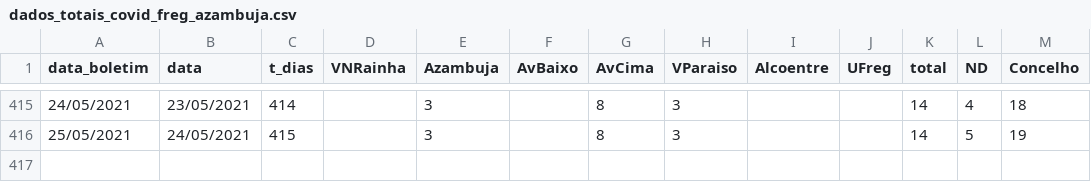
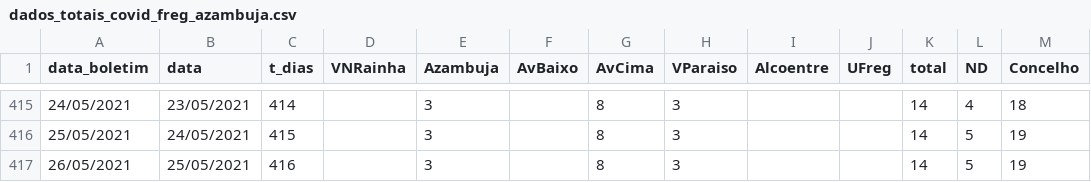
Before and after one commit to nephrops/covid19azambuja, a CSV file: dados_totais_covid_freg_azambuja.csv, drawn as a sheet; only a part is shown, gaps mark what is left out; the diff names each change by its address in the sheet, - before the commit and + after, or states it on an @@ line.

Commit message:
20210526

```diff
--- a/dados_totais_covid_freg_azambuja.csv
+++ b/dados_totais_covid_freg_azambuja.csv
+row 417: 26/05/2021 | 25/05/2021 | 416 |  | 3 |  | 8 | 3 |  |  | 14 | 5 | 19
```
